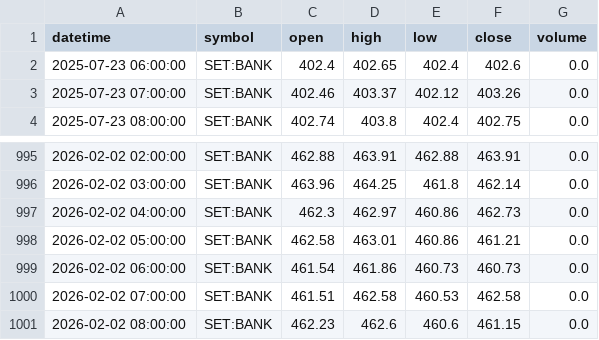
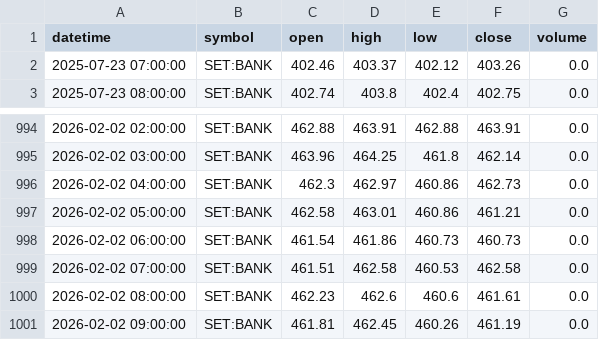
Before and after one commit to FameIllusionMaya/Relative_Rotation_Graph, a CSV file: data/1h/BANK.csv, drawn as a sheet; only a part is shown, gaps mark what is left out.

```diff
--- a/data/1h/BANK.csv
+++ b/data/1h/BANK.csv
@@ -1,3 +1,2 @@
 datetime,symbol,open,high,low,close,volume
-2025-07-23 06:00:00,SET:BANK,402.4,402.65,402.4,402.6,0.0
 2025-07-23 07:00:00,SET:BANK,402.46,403.37,402.12,403.26,0.0
@@ -1000,2 +999,3 @@ datetime,symbol,open,high,low,close,volume
 2026-02-02 07:00:00,SET:BANK,461.51,462.58,460.53,462.58,0.0
-2026-02-02 08:00:00,SET:BANK,462.23,462.6,460.6,461.15,0.0
+2026-02-02 08:00:00,SET:BANK,462.23,462.6,460.6,461.61,0.0
+2026-02-02 09:00:00,SET:BANK,461.81,462.45,460.26,461.19,0.0
```
Also changed, not shown: data/1h/AUTO.csv, data/1h/CONMAT.csv, 25 other files.
